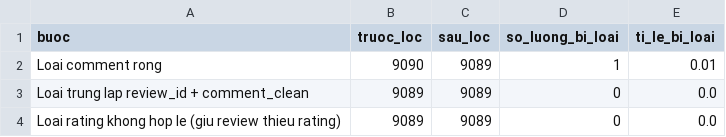
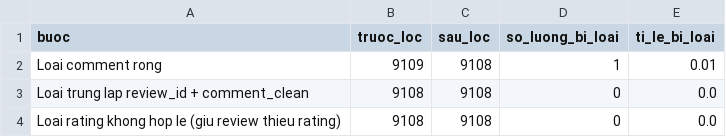
Before and after one commit to CodeingOver/KTLTTrongPTDL, a CSV file: outputs/table_cleaning_steps.csv, drawn as a sheet.

Commit message:
Chỉnh sửa dữ liệu trong các bảng CSV: - Cập nhật số lượng trong bảng table_cleaning_steps.csv. - Điều chỉnh số liệu trong bảng table_monthly_trend.csv. - Sửa đổi thông tin thương hiệu trong bảng table_reply_rate_extremes.csv. - Cập nhật tần suất từ khóa trong bảng table_top_terms.csv.

```diff
--- a/outputs/table_cleaning_steps.csv
+++ b/outputs/table_cleaning_steps.csv
@@ -1,4 +1,4 @@
 buoc,truoc_loc,sau_loc,so_luong_bi_loai,ti_le_bi_loai
-Loai comment rong,9090,9089,1,0.01
-Loai trung lap review_id + comment_clean,9089,9089,0,0.0
-Loai rating khong hop le (giu review thieu rating),9089,9089,0,0.0
+Loai comment rong,9109,9108,1,0.01
+Loai trung lap review_id + comment_clean,9108,9108,0,0.0
+Loai rating khong hop le (giu review thieu rating),9108,9108,0,0.0
```
Also changed, not shown: outputs/report/table_by_item.csv, outputs/table_monthly_trend.csv, 11 other files.
